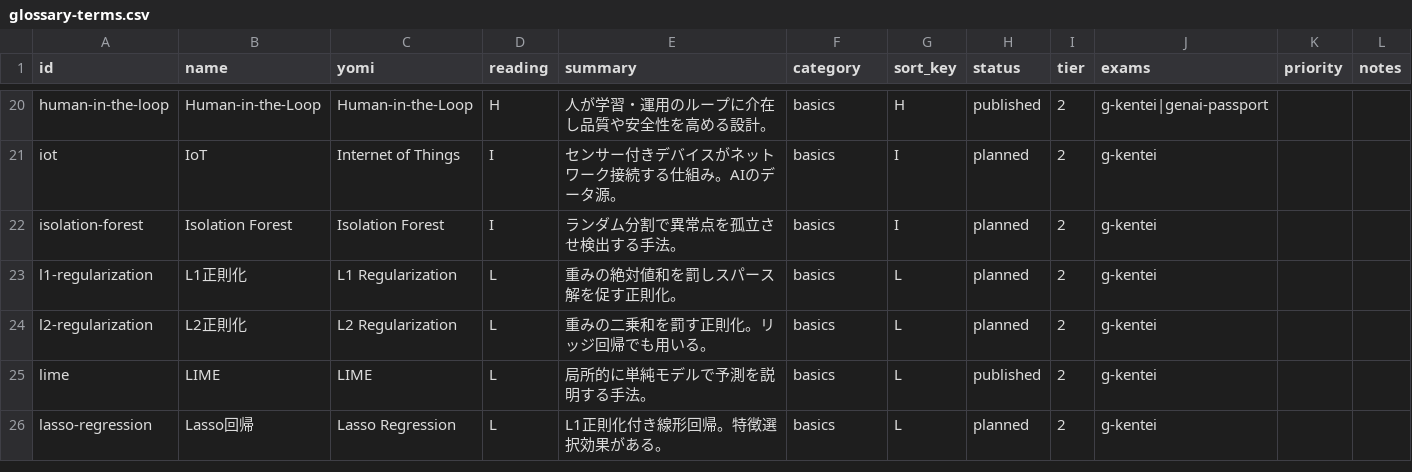
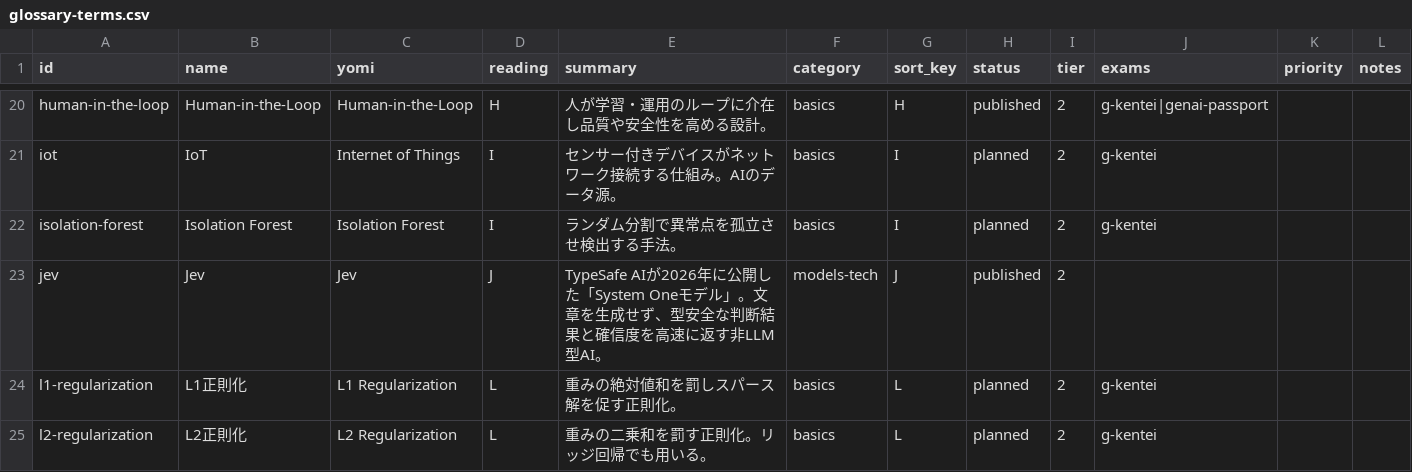
Before and after one commit to takkenshiken2026-sudo/ai-master, a CSV file: data/glossary-terms.csv, drawn as a sheet; only a part is shown, gaps mark what is left out; the shorter side is filled out with more unchanged rows.

```diff
--- a/data/glossary-terms.csv
+++ b/data/glossary-terms.csv
@@ -22,2 +22,3 @@ iot,IoT,Internet of Things,I,センサー付きデバイスがネットワーク
 isolation-forest,Isolation Forest,Isolation Forest,I,ランダム分割で異常点を孤立させ検出する手法。,basics,I,planned,2,g-kentei,,
+jev,Jev,Jev,J,TypeSafe AIが2026年に公開した「System Oneモデル」。文章を生成せず、型安全な判断結果と確信度を高速に返す非LLM型AI。,models-tech,J,published,2,,,
 l1-regularization,L1正則化,L1 Regularization,L,重みの絶対値和を罰しスパース解を促す正則化。,basics,L,planned,2,g-kentei,,
```
Also changed, not shown: 4 other files.
